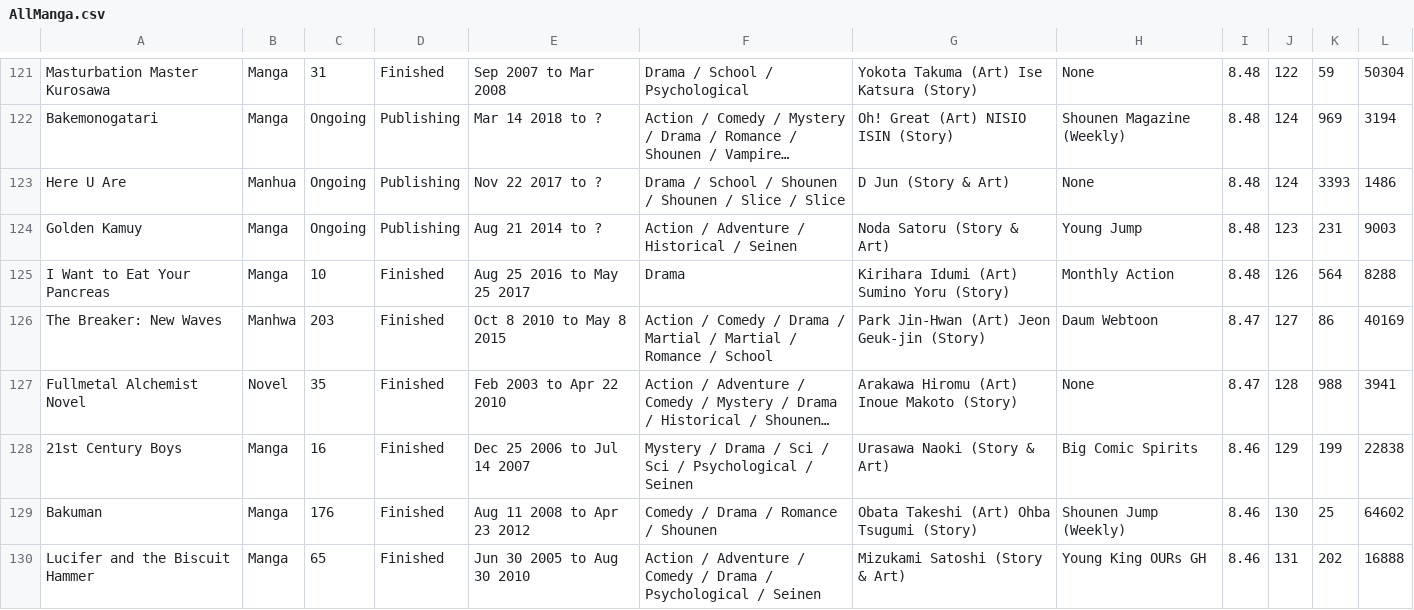
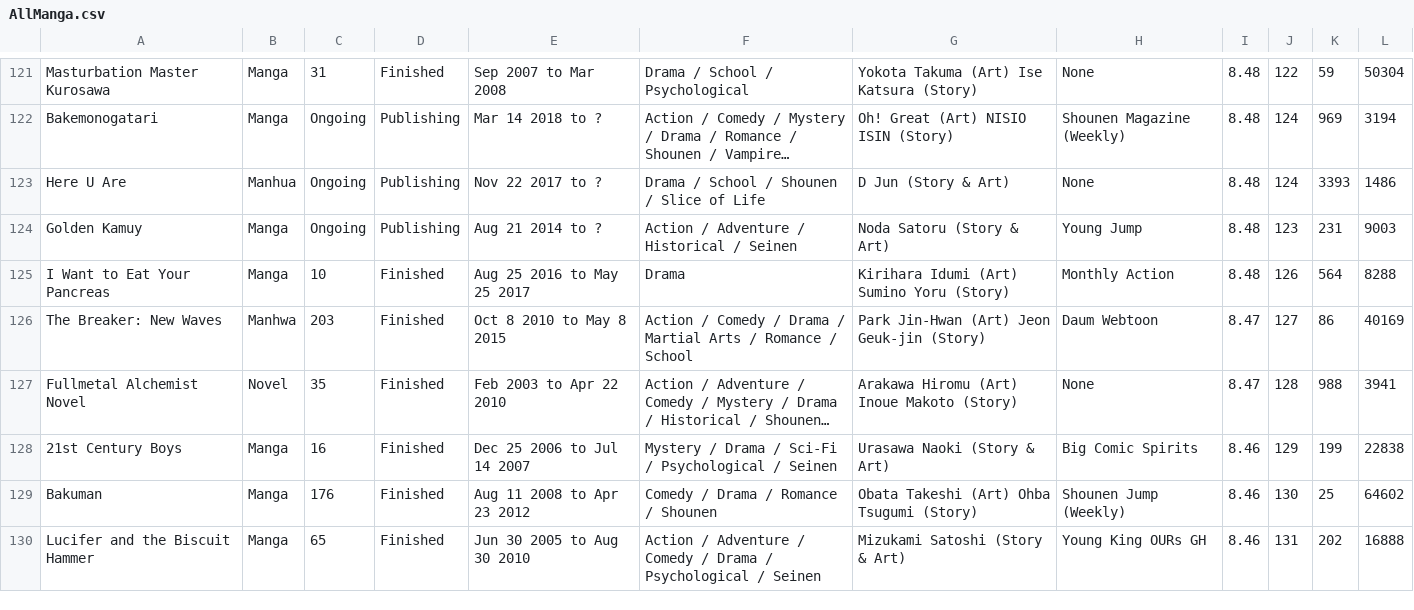
Before and after one commit to SACHSTech/ics4u-cpt---data-visualization-ethan-and-hayden, a CSV file: src/simulator/AllManga.csv, drawn as a sheet; only a part is shown, gaps mark what is left out; long unchanged cells end in …; the diff covers the shown part only; the diff names each change by its address in the sheet, - before the commit and + after, or states it on an @@ line.

```diff
--- a/src/simulator/AllManga.csv
+++ b/src/simulator/AllManga.csv
-F123: Drama / School / Shounen / Shounen / Slice / Slice
+F123: Drama / School / Shounen / Slice of Life
-F126: …/ Martial / Martial / Romance…
+F126: …/ Martial Arts / Romance…
-F128: …Drama / Sci / Sci / Psychological…
+F128: …Drama / Sci-Fi / Psychological…
```
Also changed, not shown: 1 removed row and 183 edited cells elsewhere in this file.
